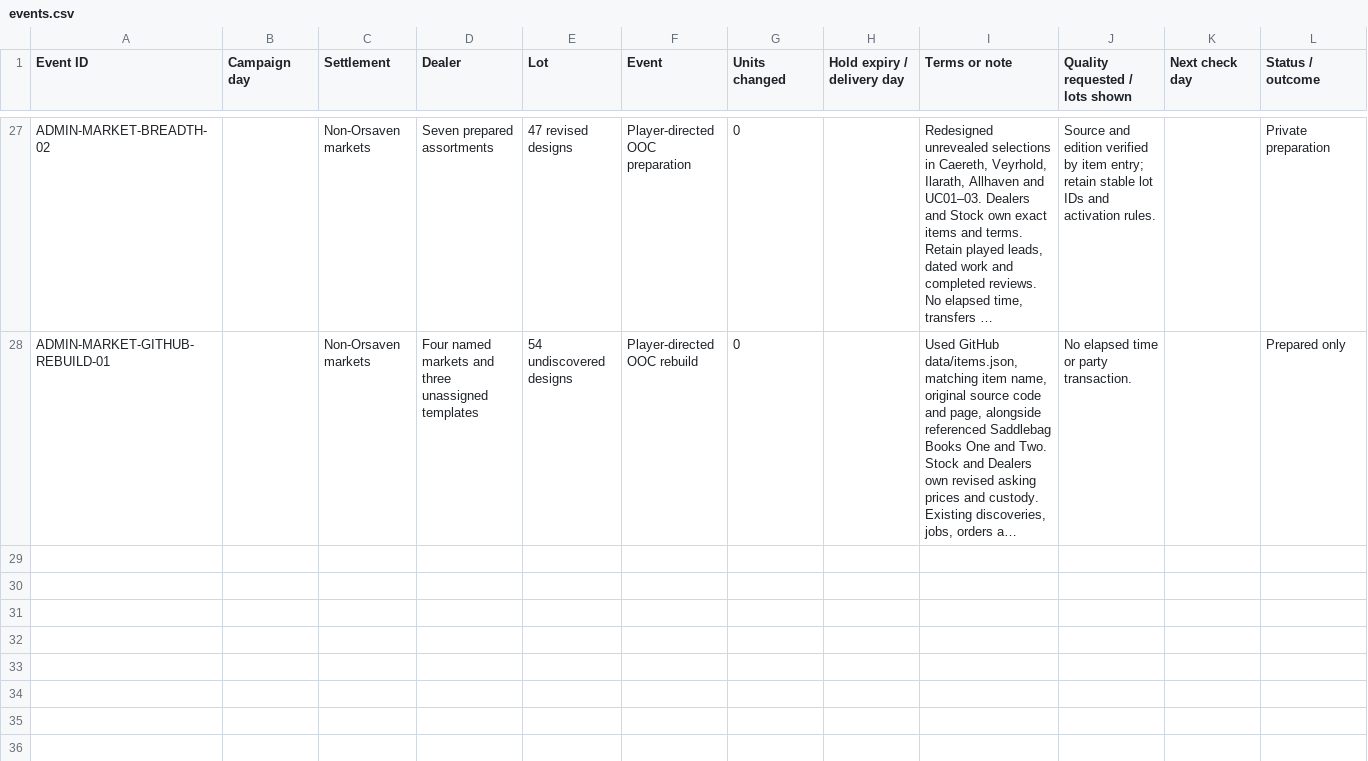
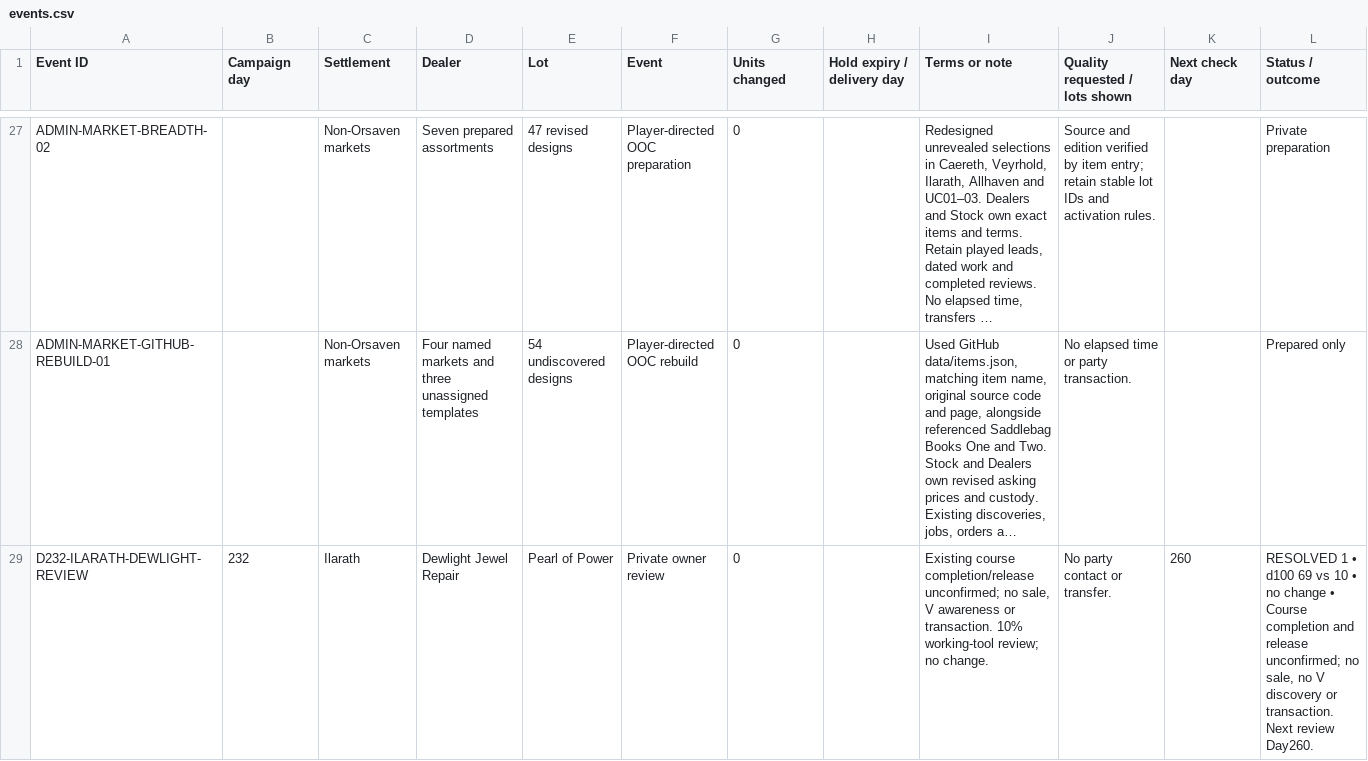
Before and after one commit to coolcop17409-wq/new-dnd-world-campaign, a CSV file: trackers/csv/magic-shops/events.csv, drawn as a sheet; only a part is shown, gaps mark what is left out; long unchanged cells end in …; the diff names each change by its address in the sheet, - before the commit and + after, or states it on an @@ line.

Commit message:
Sync resolved Magic Shops review

```diff
--- a/trackers/csv/magic-shops/events.csv
+++ b/trackers/csv/magic-shops/events.csv
+row 29: D232-ILARATH-DEWLIGHT-REVIEW | 232 | Ilarath | Dewlight Jewel Repair | Pearl of Power | Private owner review | 0 |  | Existing course completion/release unconfirmed; no sale, V awareness or transaction. 10% working-tool review; no change. | No party contact or transfer. | 260 | RESOLVED 1 • d100 69 vs 10 • no change • Course completion and release unconfirmed; no sale, no V discovery or transaction. Next review Day260.
```
